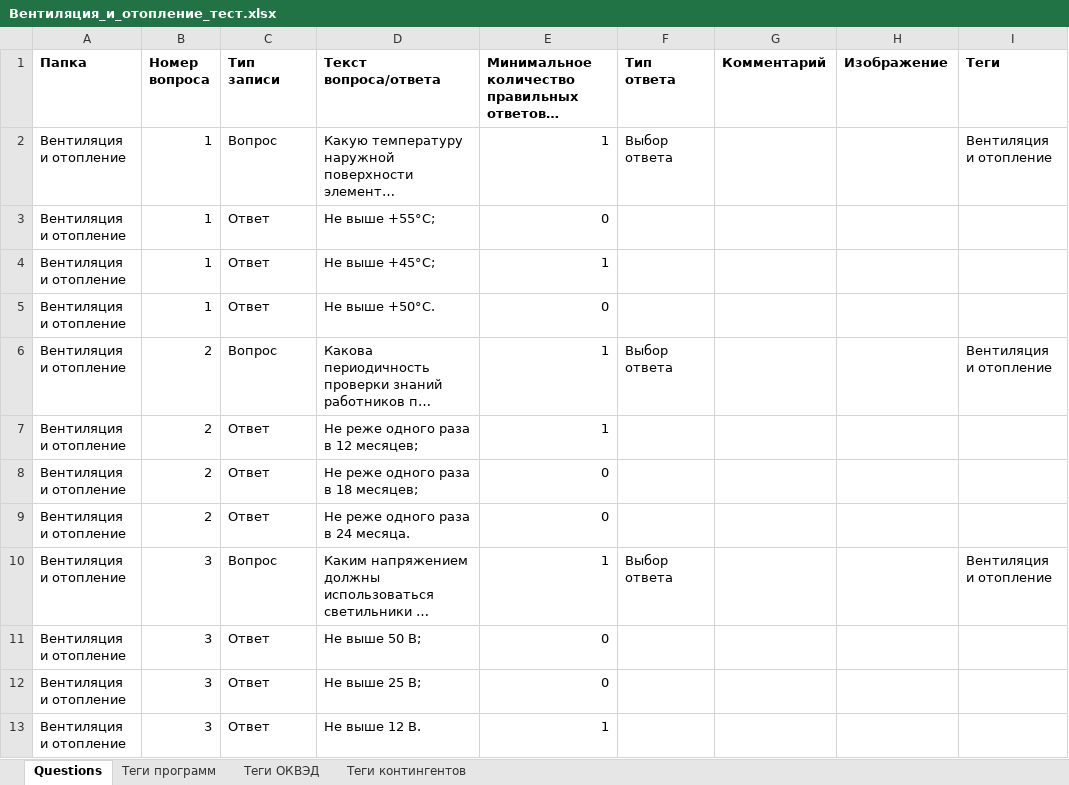
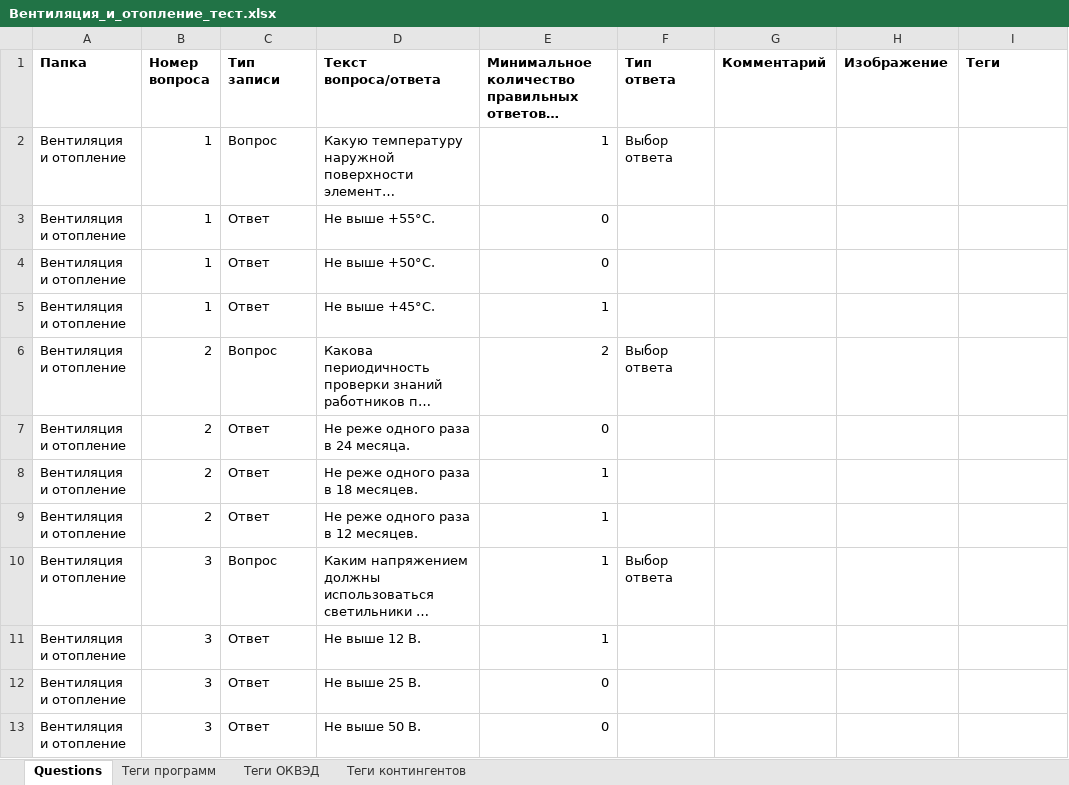
Before and after one commit to lysakalenushka-hash/-, an Excel workbook: Вентиляция_и_отопление_тест.xlsx, sheet Questions, drawn as a sheet; only a part is shown; long unchanged cells end in …; values as stored, in another font and other column widths than the file's, no borders; removed rows and columns are numbered as before the commit, all else as after; the diff covers the shown part only; the diff names each change by its address in the sheet, - before the commit and + after, or states it on an @@ line.

```diff
--- a/Вентиляция_и_отопление_тест.xlsx (sheet Questions)
+++ b/Вентиляция_и_отопление_тест.xlsx (sheet Questions)
-I2 (Теги): Вентиляция и отопление
+I2 (Теги): (empty)
-D3 (Текст вопроса/ответа): Не выше +55°С;
+D3 (Текст вопроса/ответа): Не выше +55°С.
-row 4: Вентиляция и отопление | 1 | Ответ | Не выше +45°С; | 1
+row 5: Вентиляция и отопление | 1 | Ответ | Не выше +45°С. | 1
-E6: 1
+E6: 2
-I6 (Теги): Вентиляция и отопление
+I6 (Теги): (empty)
-row 7: Вентиляция и отопление | 2 | Ответ | Не реже одного раза в 12 месяцев; | 1
-row 8: Вентиляция и отопление | 2 | Ответ | Не реже одного раза в 18 месяцев; | 0
+row 8: Вентиляция и отопление | 2 | Ответ | Не реже одного раза в 18 месяцев. | 1
+row 9: Вентиляция и отопление | 2 | Ответ | Не реже одного раза в 12 месяцев. | 1
-I10 (Теги): Вентиляция и отопление
+I10 (Теги): (empty)
-row 11: Вентиляция и отопление | 3 | Ответ | Не выше 50 В; | 0
-row 12: Вентиляция и отопление | 3 | Ответ | Не выше 25 В; | 0
+row 12: Вентиляция и отопление | 3 | Ответ | Не выше 25 В. | 0
+row 13: Вентиляция и отопление | 3 | Ответ | Не выше 50 В. | 0
```
Also changed, not shown: 7 added rows, 5 removed rows and 86 edited cells elsewhere in this sheet.
